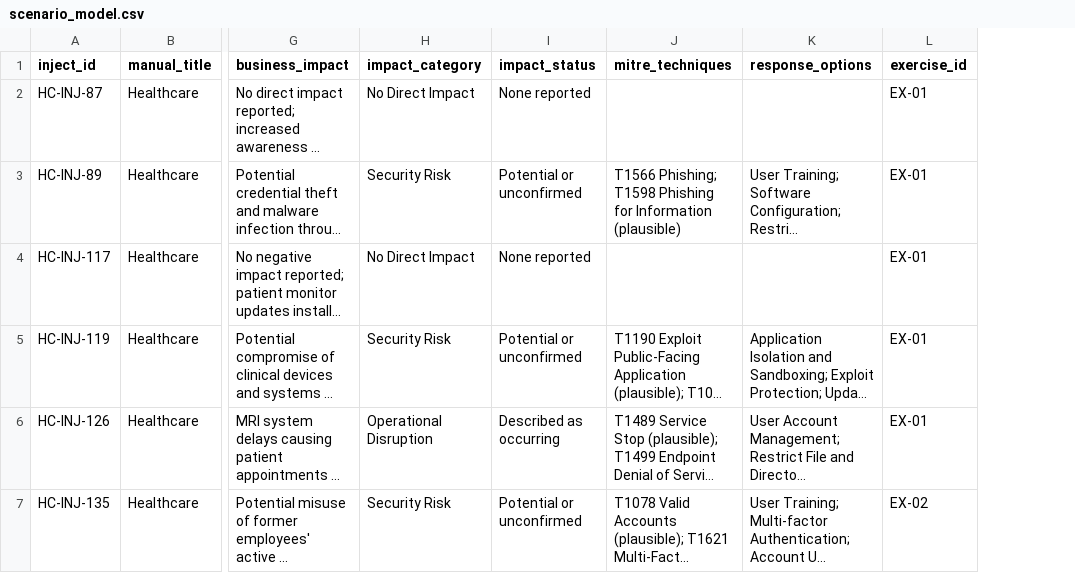
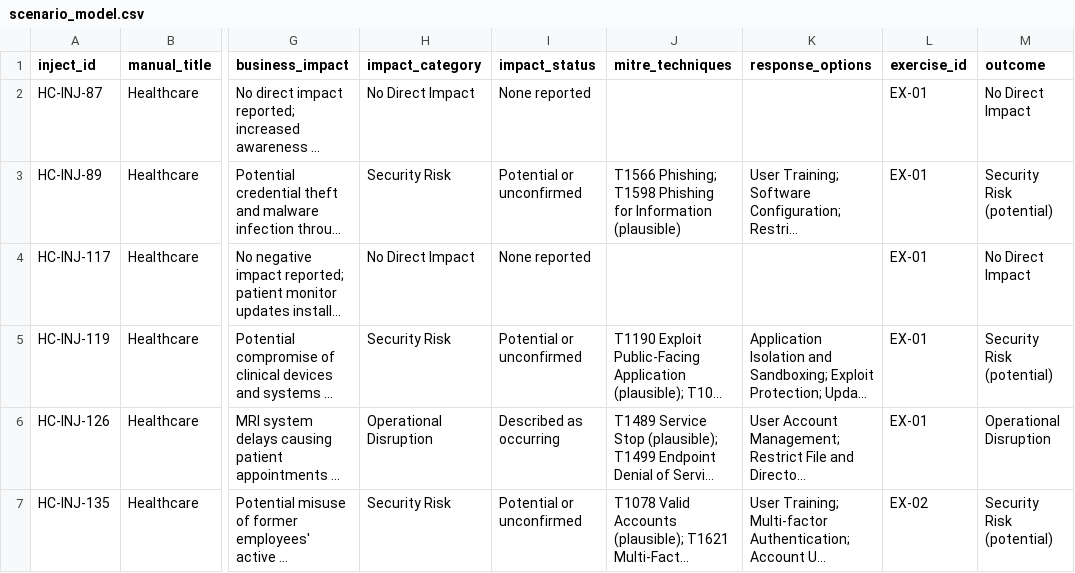
Before and after one commit to Mastercoder-1000/Data-Strategy-amp-Modelling-for-a-Strategic-Cybersecurity-Decision-Making-Exercise-Platform-, a CSV file: data/processed/scenario_model.csv, drawn as a sheet; only a part is shown, gaps mark what is left out; long unchanged cells end in …; the diff covers the shown part only; the diff names each change by its address in the sheet, - before the commit and + after, or states it on an @@ line.

```diff
--- a/data/processed/scenario_model.csv
+++ b/data/processed/scenario_model.csv
+column M (outcome), rows 2-7: No Direct Impact | Security Risk (potential) | No Direct Impact | Security Risk (potential) | Operational Disruption | Security Risk (potential)
```
Also changed, not shown: 4 edited cells elsewhere in this file, data/processed/cisa_event_techniques.csv, data/processed/goal2_exercise_model.csv, 5 other files.
